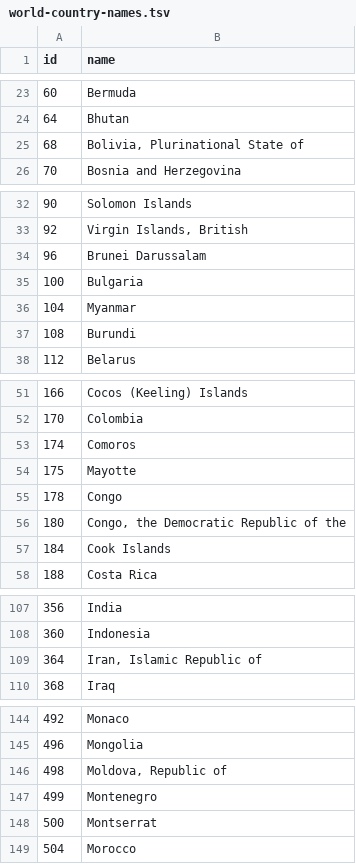
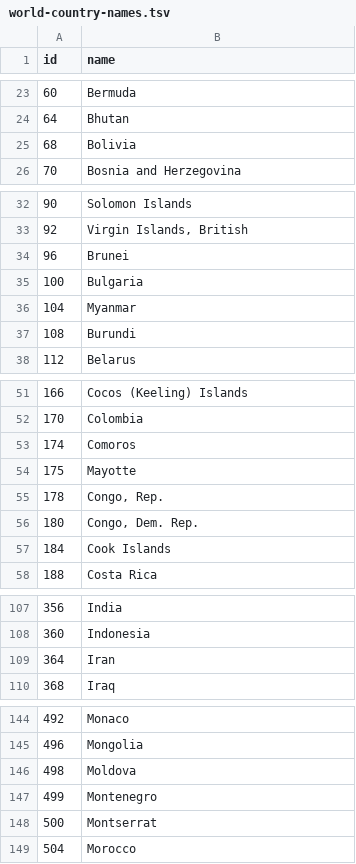
Before and after one commit to Caleydo/vega_clue, a TSV file: data/gapminder/world-country-names.tsv, drawn as a sheet; only a part is shown, gaps mark what is left out; the diff covers the shown part only.

Commit message:
Make names equal in order to make linking working #12

```diff
--- a/data/gapminder/world-country-names.tsv
+++ b/data/gapminder/world-country-names.tsv
@@ -24,3 +24,3 @@ id	name
 64	Bhutan
-68	Bolivia, Plurinational State of
+68	Bolivia
 70	Bosnia and Herzegovina
@@ -33,3 +33,3 @@ id	name
 92	Virgin Islands, British
-96	Brunei Darussalam
+96	Brunei
 100	Bulgaria
@@ -54,4 +54,4 @@ id	name
 175	Mayotte
-178	Congo
-180	Congo, the Democratic Republic of the
+178	Congo, Rep.
+180	Congo, Dem. Rep.
 184	Cook Islands
@@ -108,3 +108,3 @@ id	name
 360	Indonesia
-364	Iran, Islamic Republic of
+364	Iran
 368	Iraq
@@ -145,3 +145,3 @@ id	name
 496	Mongolia
-498	Moldova, Republic of
+498	Moldova
 499	Montenegro
```
Also changed, not shown: 7 edited cells elsewhere in this file.
